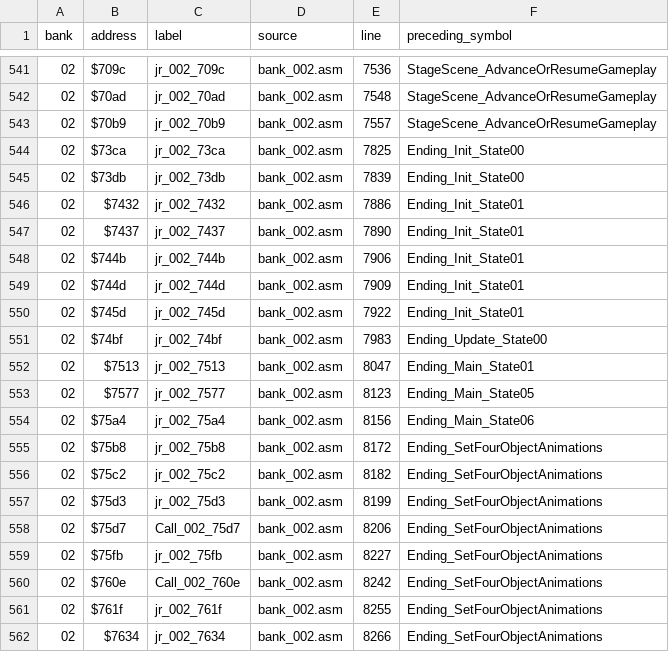
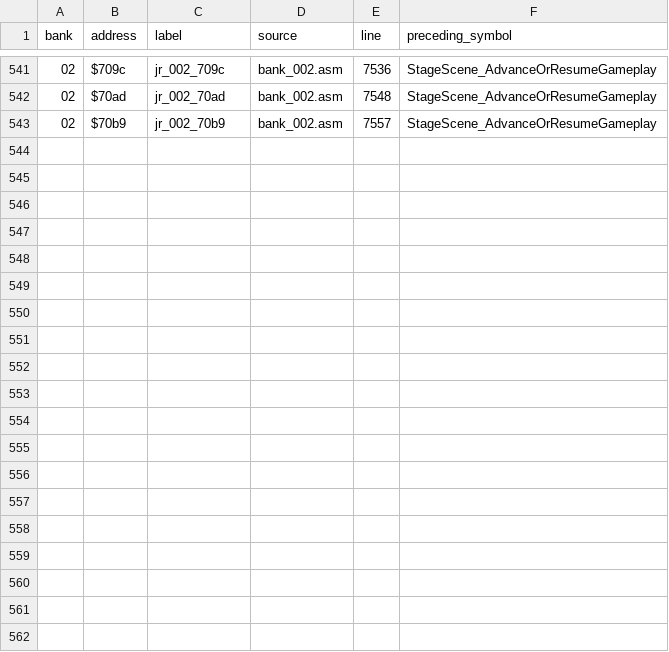
Before and after one commit to tonyjih/Crayon_Shin_Chan_4_disassemble, a CSV file: disassembly_shin/original/notes/unresolved_labels.csv, drawn as a sheet; only a part is shown, gaps mark what is left out; the diff covers the shown part only; the diff names each change by its address in the sheet, - before the commit and + after, or states it on an @@ line.

```diff
--- a/disassembly_shin/original/notes/unresolved_labels.csv
+++ b/disassembly_shin/original/notes/unresolved_labels.csv
-row 544: 02 | $73ca | jr_002_73ca | bank_002.asm | 7825 | Ending_Init_State00
-row 545: 02 | $73db | jr_002_73db | bank_002.asm | 7839 | Ending_Init_State00
-row 546: 02 | $7432 | jr_002_7432 | bank_002.asm | 7886 | Ending_Init_State01
-row 547: 02 | $7437 | jr_002_7437 | bank_002.asm | 7890 | Ending_Init_State01
-row 548: 02 | $744b | jr_002_744b | bank_002.asm | 7906 | Ending_Init_State01
-row 549: 02 | $744d | jr_002_744d | bank_002.asm | 7909 | Ending_Init_State01
-row 550: 02 | $745d | jr_002_745d | bank_002.asm | 7922 | Ending_Init_State01
-row 551: 02 | $74bf | jr_002_74bf | bank_002.asm | 7983 | Ending_Update_State00
-row 552: 02 | $7513 | jr_002_7513 | bank_002.asm | 8047 | Ending_Main_State01
-row 553: 02 | $7577 | jr_002_7577 | bank_002.asm | 8123 | Ending_Main_State05
-row 554: 02 | $75a4 | jr_002_75a4 | bank_002.asm | 8156 | Ending_Main_State06
-row 555: 02 | $75b8 | jr_002_75b8 | bank_002.asm | 8172 | Ending_SetFourObjectAnimations
-row 556: 02 | $75c2 | jr_002_75c2 | bank_002.asm | 8182 | Ending_SetFourObjectAnimations
-row 557: 02 | $75d3 | jr_002_75d3 | bank_002.asm | 8199 | Ending_SetFourObjectAnimations
-row 558: 02 | $75d7 | Call_002_75d7 | bank_002.asm | 8206 | Ending_SetFourObjectAnimations
-row 559: 02 | $75fb | jr_002_75fb | bank_002.asm | 8227 | Ending_SetFourObjectAnimations
-row 560: 02 | $760e | Call_002_760e | bank_002.asm | 8242 | Ending_SetFourObjectAnimations
-row 561: 02 | $761f | jr_002_761f | bank_002.asm | 8255 | Ending_SetFourObjectAnimations
-row 562: 02 | $7634 | jr_002_7634 | bank_002.asm | 8266 | Ending_SetFourObjectAnimations
```
Also changed, not shown: 14 removed rows elsewhere in this file, disassembly_shin/original/notes/unresolved_memory.csv, 17 other files.
